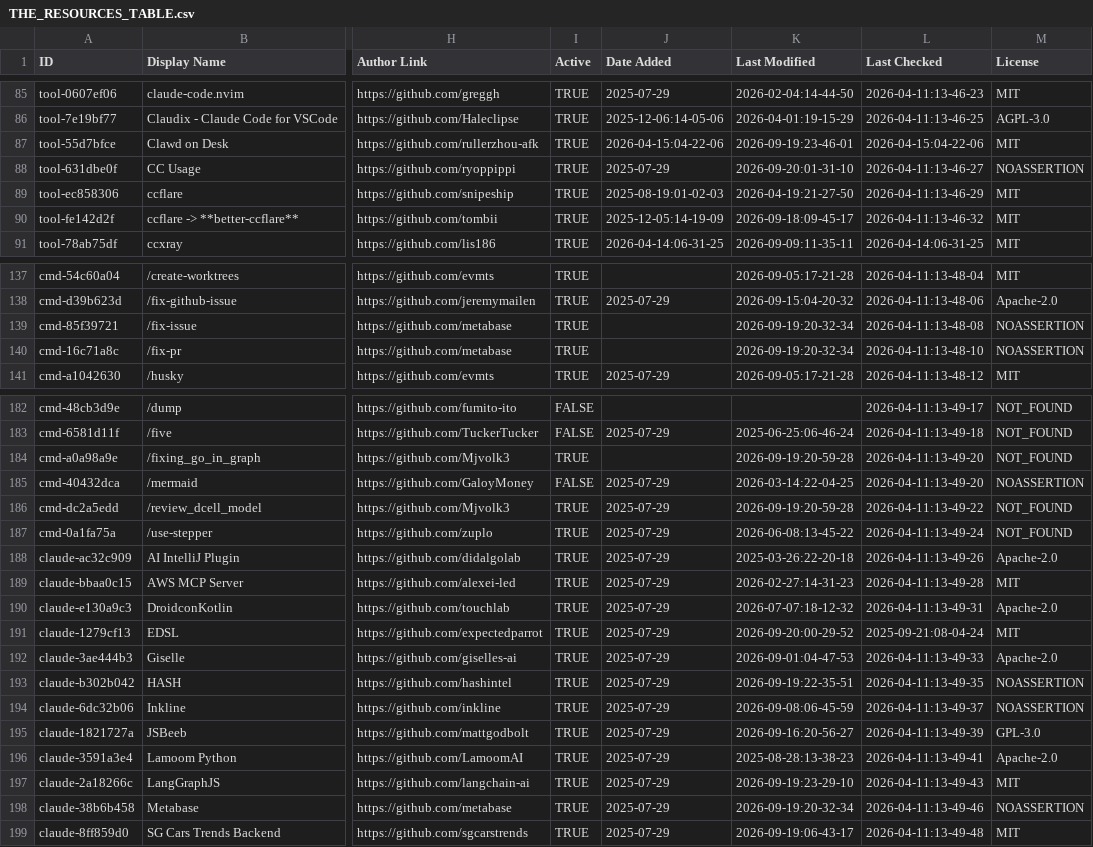
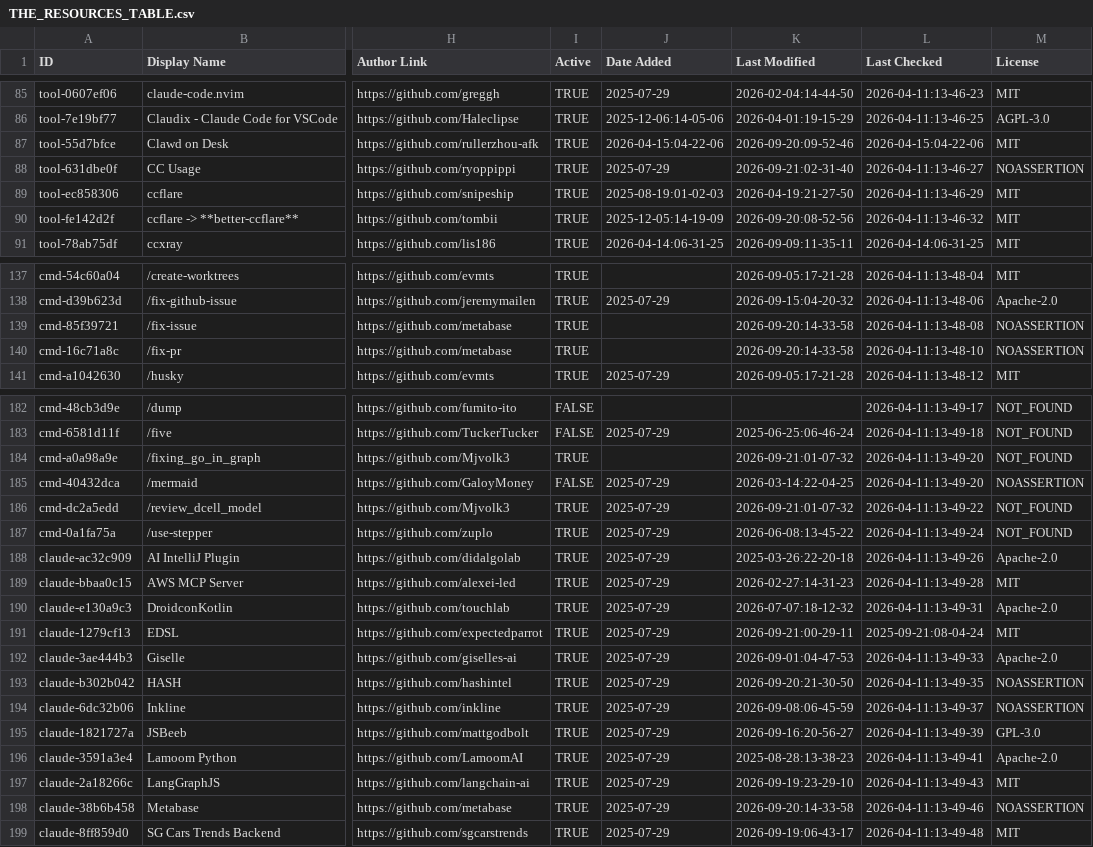
Before and after one commit to mfeindt0705/awesome-claude-code, a CSV file: THE_RESOURCES_TABLE.csv, drawn as a sheet; only a part is shown, gaps mark what is left out; the diff covers the shown part only; the diff names each change by its address in the sheet, - before the commit and + after, or states it on an @@ line.

```diff
--- a/THE_RESOURCES_TABLE.csv
+++ b/THE_RESOURCES_TABLE.csv
-K87 (Last Modified): 2026-09-19:23-46-01
+K87 (Last Modified): 2026-09-20:09-52-46
-K88 (Last Modified): 2026-09-20:01-31-10
+K88 (Last Modified): 2026-09-21:02-31-40
-K90 (Last Modified): 2026-09-18:09-45-17
+K90 (Last Modified): 2026-09-20:08-52-56
-K139:K140 (Last Modified): 2026-09-19:20-32-34
+K139:K140 (Last Modified): 2026-09-20:14-33-58
-K184 (Last Modified): 2026-09-19:20-59-28
+K184 (Last Modified): 2026-09-21:01-07-32
-K186 (Last Modified): 2026-09-19:20-59-28
+K186 (Last Modified): 2026-09-21:01-07-32
-K191 (Last Modified): 2026-09-20:00-29-52
+K191 (Last Modified): 2026-09-21:00-29-11
-K193 (Last Modified): 2026-09-19:22-35-51
+K193 (Last Modified): 2026-09-20:21-30-50
-K198 (Last Modified): 2026-09-19:20-32-34
+K198 (Last Modified): 2026-09-20:14-33-58
```
Also changed, not shown: 18 edited cells elsewhere in this file.
